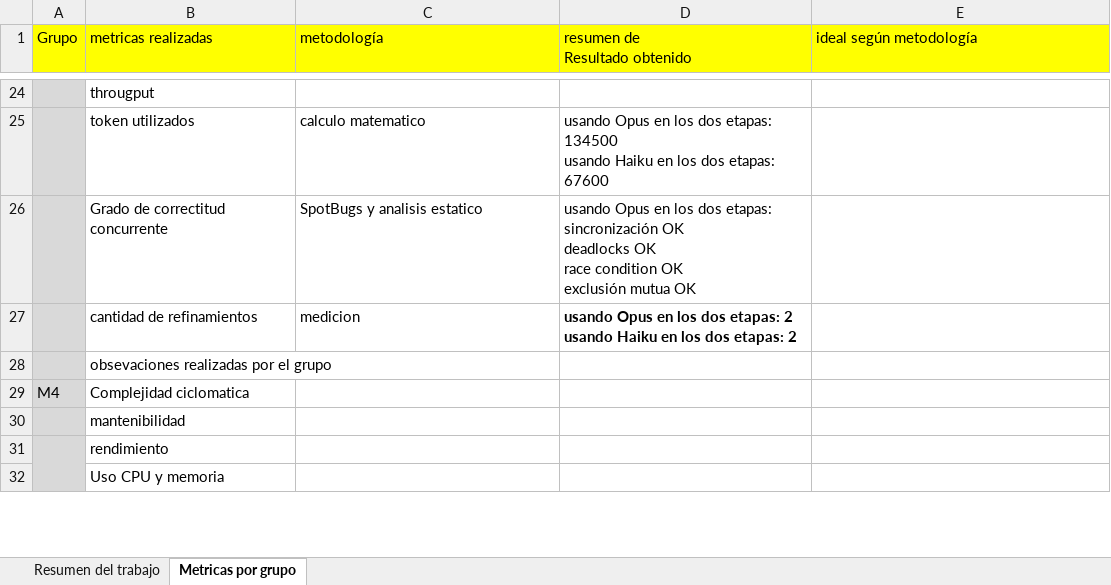
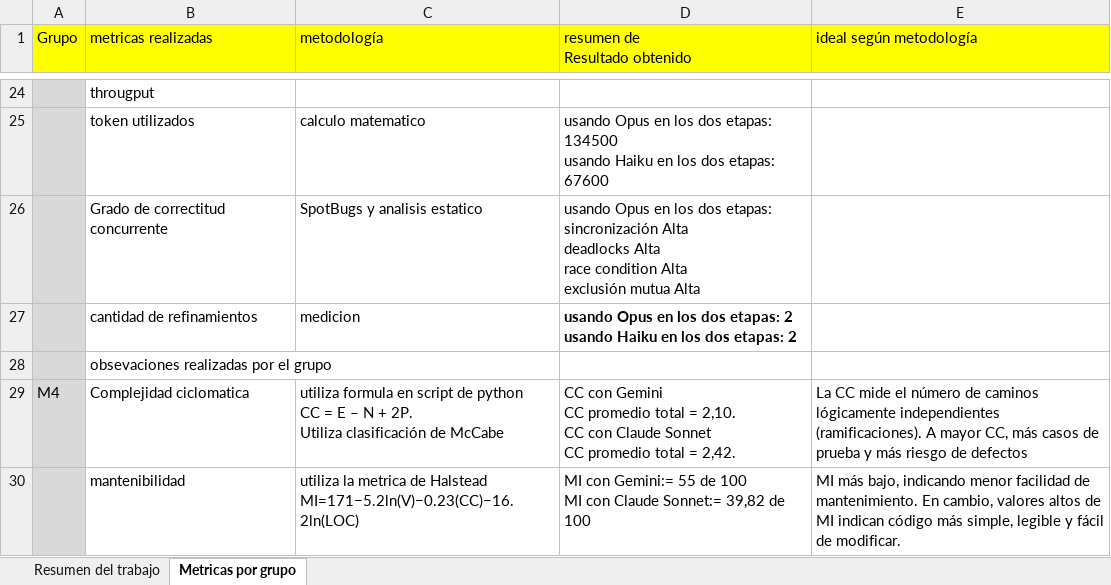
Before and after one commit to soa-pc-unlam/proyecto_code_ia, an Excel workbook: metricas_realizadas/Prog-Concurrente/Analisis de metricas/Metricas utilizadas 1C 2026.xlsx, sheet Metricas por grupo, drawn as a sheet; only a part is shown, gaps mark what is left out; values as stored, in another font and other column widths than the file's, no borders; removed rows and columns are numbered as before the commit, all else as after; ↵ is a line break in a cell; the diff covers the shown part only; the diff names each change by its address in the sheet, - before the commit and + after, or states it on an @@ line.

Commit message:
-se continuo con el analisis de las metricas realizadas en el 1C 2026 en Programacion Concurrente

```diff
--- a/metricas_realizadas/Prog-Concurrente/Analisis de metricas/Metricas utilizadas 1C 2026.xlsx (sheet Metricas por grupo)
+++ b/metricas_realizadas/Prog-Concurrente/Analisis de metricas/Metricas utilizadas 1C 2026.xlsx (sheet Metricas por grupo)
-D26 (resumen de Resultado obtenido): …etapas: ↵ sincronización OK ↵ deadlocks OK ↵ race condition OK ↵ exclusión mutua OK
+D26 (resumen de Resultado obtenido): …etapas: ↵ sincronización Alta ↵ deadlocks Alta ↵ race condition Alta ↵ exclusión mutua Alta
-C29 (metodología): (empty)
+C29 (metodología): utiliza formula en script de python ↵ CC = E – N + 2P. ↵ Utiliza clasificación de McCabe
-D29 (resumen de Resultado obtenido): (empty)
+D29 (resumen de Resultado obtenido): CC con Gemini ↵ CC promedio total = 2,10. ↵ CC con Claude Sonnet ↵ CC promedio total = 2,42.
-E29 (ideal según metodología): (empty)
+E29 (ideal según metodología): La CC mide el número de caminos lógicamente independientes (ramificaciones). A mayor CC, más casos de prueba y más riesgo de defectos
-row 30:  | mantenibilidad
-row 31:  | rendimiento
-row 32:  | Uso CPU y memoria
+row 30:  | mantenibilidad | utiliza la metrica de Halstead ↵ MI=171−5.2ln(V)−0.23(CC)−16.2ln(LOC) | MI con Gemini:= 55 de 100 ↵ MI con Claude Sonnet:= 39,82 de 100 | MI más bajo, indicando menor facilidad de mantenimiento. En cambio, valores altos de MI indican código más simple, legible y fácil de modificar.
```
Also changed, not shown: 30 added rows, 1 removed row and 4 edited cells elsewhere in this sheet, sheet Resumen del trabajo, 5 other files.
